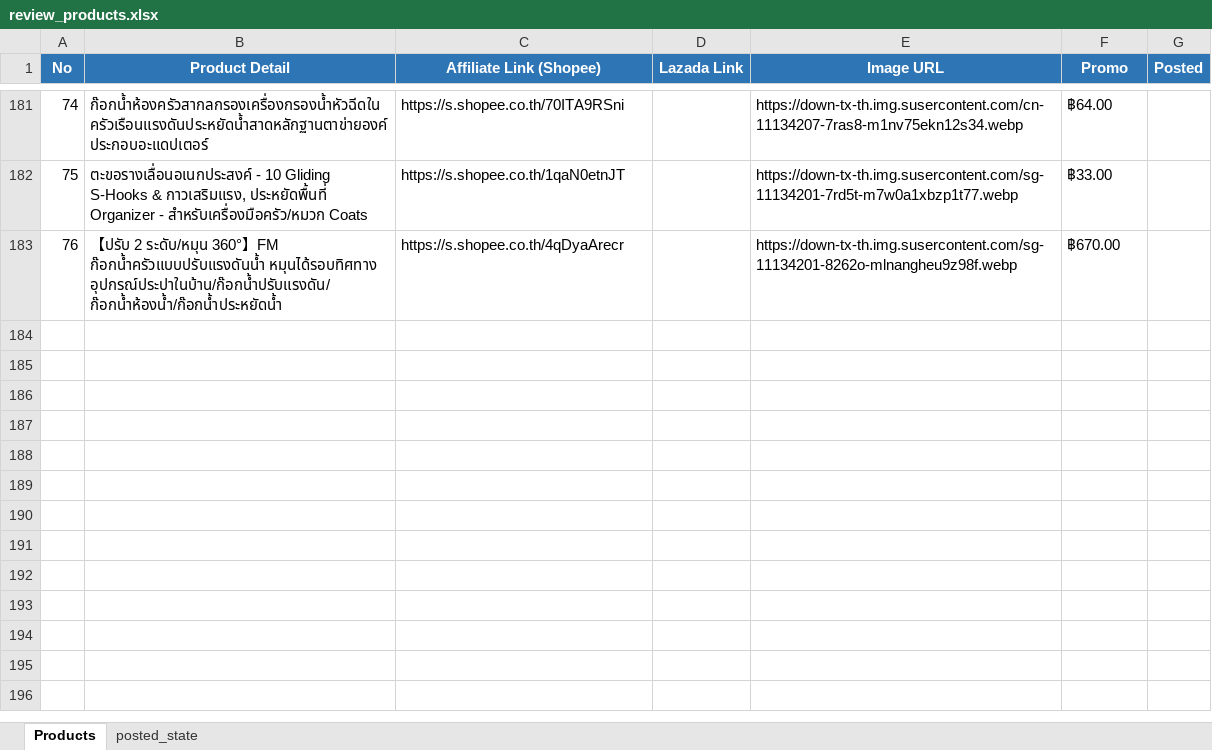
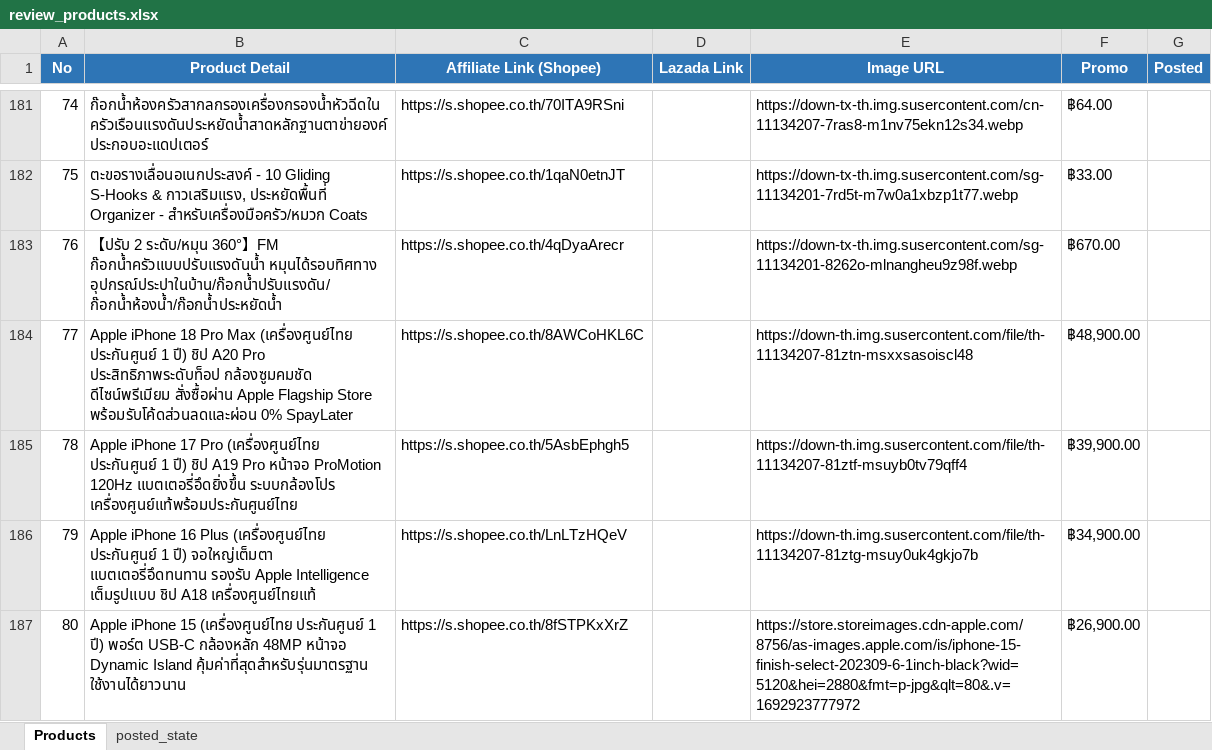
Before and after one commit to tongono-creator/somtam-facebook-page, an Excel workbook: review_products.xlsx, sheet Products, drawn as a sheet; only a part is shown, gaps mark what is left out; values as stored, in another font and other column widths than the file's, no borders; the diff names each change by its address in the sheet, - before the commit and + after, or states it on an @@ line.

Commit message:
feat(strategy): add iPhone products and prioritize iPhone in comments and reviews

```diff
--- a/review_products.xlsx (sheet Products)
+++ b/review_products.xlsx (sheet Products)
+row 184: 77 | Apple iPhone 18 Pro Max (เครื่องศูนย์ไทย ประกันศูนย์ 1 ปี) ชิป A20 Pro ประสิทธิภาพระดับท็อป กล้องซูมคมชัด ดีไซน์พรีเมียม สั่งซื้อผ่าน Apple Flagship Store พร้อมรับโค้ดส่วนลดและผ่อน 0% SpayLater | https://s.shopee.co.th/8AWCoHKL6C |  | https://down-th.img.susercontent.com/file/th-11134207-81ztn-msxxsasoiscl48 | ฿48,900.00
+row 185: 78 | Apple iPhone 17 Pro (เครื่องศูนย์ไทย ประกันศูนย์ 1 ปี) ชิป A19 Pro หน้าจอ ProMotion 120Hz แบตเตอรี่อึดยิ่งขึ้น ระบบกล้องโปร เครื่องศูนย์แท้พร้อมประกันศูนย์ไทย | https://s.shopee.co.th/5AsbEphgh5 |  | https://down-th.img.susercontent.com/file/th-11134207-81ztf-msuyb0tv79qff4 | ฿39,900.00
+row 186: 79 | Apple iPhone 16 Plus (เครื่องศูนย์ไทย ประกันศูนย์ 1 ปี) จอใหญ่เต็มตา แบตเตอรี่อึดทนทาน รองรับ Apple Intelligence เต็มรูปแบบ ชิป A18 เครื่องศูนย์ไทยแท้ | https://s.shopee.co.th/LnLTzHQeV |  | https://down-th.img.susercontent.com/file/th-11134207-81ztg-msuy0uk4gkjo7b | ฿34,900.00
+row 187: 80 | Apple iPhone 15 (เครื่องศูนย์ไทย ประกันศูนย์ 1 ปี) พอร์ต USB-C กล้องหลัก 48MP หน้าจอ Dynamic Island คุ้มค่าที่สุดสำหรับรุ่นมาตรฐาน ใช้งานได้ยาวนาน | https://s.shopee.co.th/8fSTPKxXrZ |  | https://store.storeimages.cdn-apple.com/8756/as-images.apple.com/is/iphone-15-finish-select-202309-6-1inch-black?wid=5120&hei=2880&fmt=p-jpg&qlt=80&.v=1692923777972 | ฿26,900.00
```
Also changed, not shown: affiliate_products.xlsx, 3 other files.
